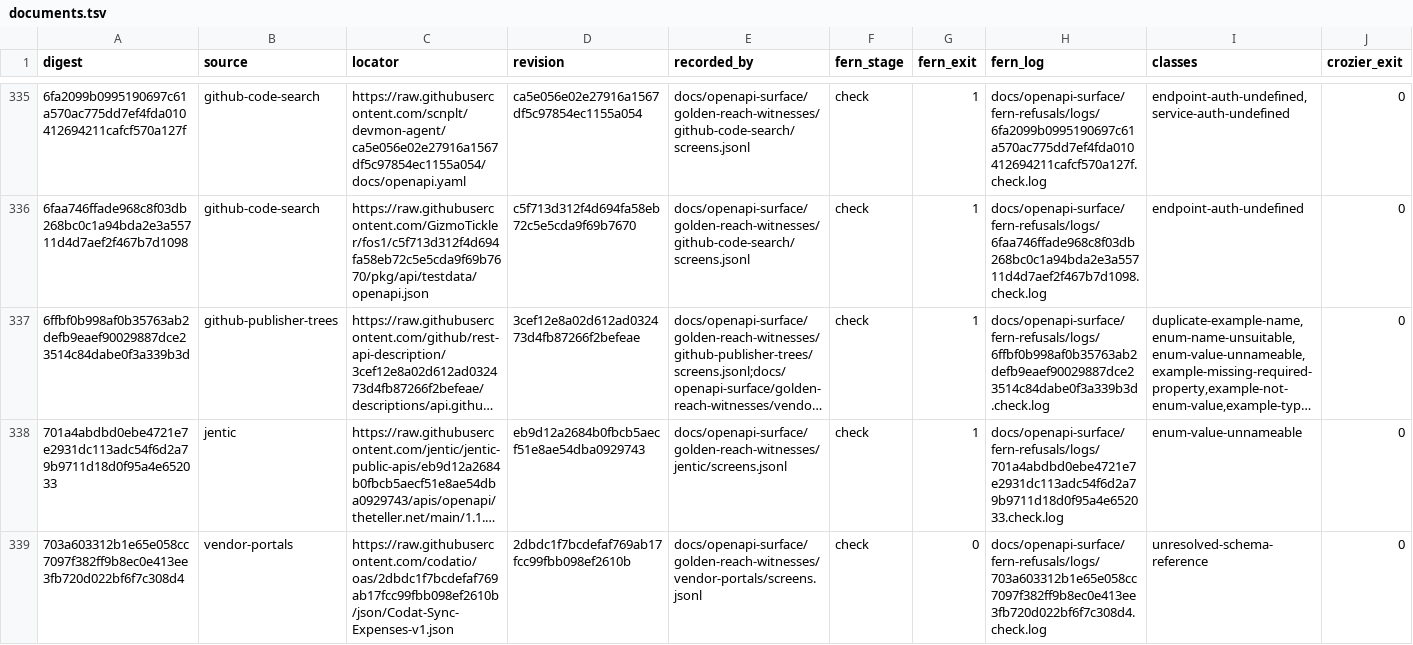
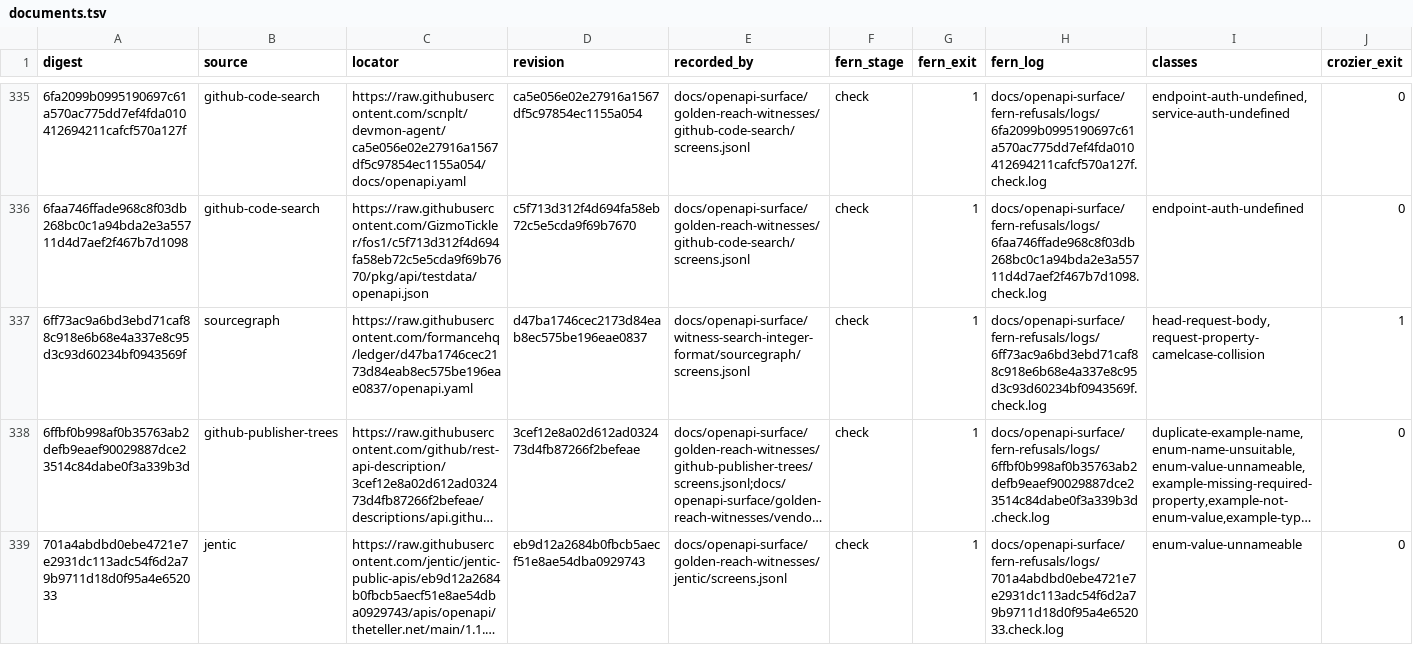
Before and after one commit to nickderobertis/crozier, a TSV file: docs/fern-refusals/documents.tsv, drawn as a sheet; only a part is shown, gaps mark what is left out; the shorter side is filled out with more unchanged rows; long unchanged cells end in …; rows hold the shown columns only; the diff names each change by its address in the sheet, - before the commit and + after, or states it on an @@ line.

Commit message:
fix: refuse HEAD operations with request bodies

```diff
--- a/docs/fern-refusals/documents.tsv
+++ b/docs/fern-refusals/documents.tsv
+row 337: 6ff73ac9a6bd3ebd71caf88c918e6b68e4a337e8c95d3c93d60234bf0943569f | sourcegraph | https://raw.githubusercontent.com/formancehq/ledger/d47ba1746cec2173d84eab8ec575be196eae0837/openapi.yaml | d47ba1746cec2173d84eab8ec575be196eae0837 | docs/openapi-surface/witness-search-integer-format/sourcegraph/screens.jsonl | check | 1 | docs/openapi-surface/fern-refusals/logs/6ff73ac9a6bd3ebd71caf88c918e6b68e4a337e8c95d3c93d60234bf0943569f.check.log | head-request-body,request-property-camelcase-collision | 1
```
Also changed, not shown: docs/fern-refusals/classes.tsv, docs/openapi-surface/fern-refusals/confirmations.tsv, 12 other files.
